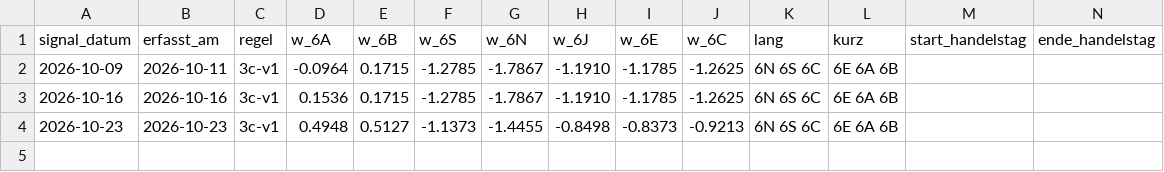
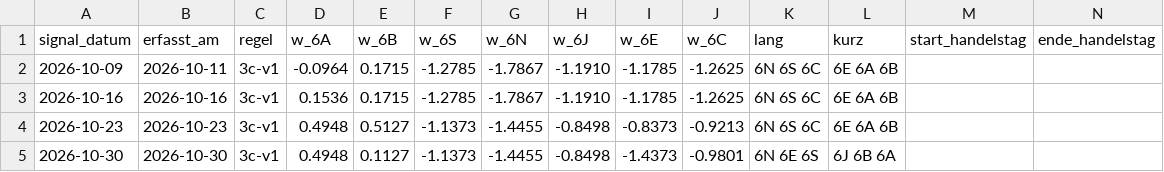
Before and after one commit to fynnluckas-source/trading-dashboard, a CSV file: daten/vorwaertstest_realzins.csv, drawn as a sheet; only a part is shown; rows hold the shown columns only; the diff names each change by its address in the sheet, - before the commit and + after, or states it on an @@ line.

```diff
--- a/daten/vorwaertstest_realzins.csv
+++ b/daten/vorwaertstest_realzins.csv
+row 5: 2026-10-30 | 2026-10-30 | 3c-v1 | 0.4948 | 0.1127 | -1.1373 | -1.4455 | -0.8498 | -1.4373 | -0.9801 | 6N 6E 6S | 6J 6B 6A
```
Also changed, not shown: daten/kurse_future_tag.csv, daten/kurse_tag.csv, 1 other file.
